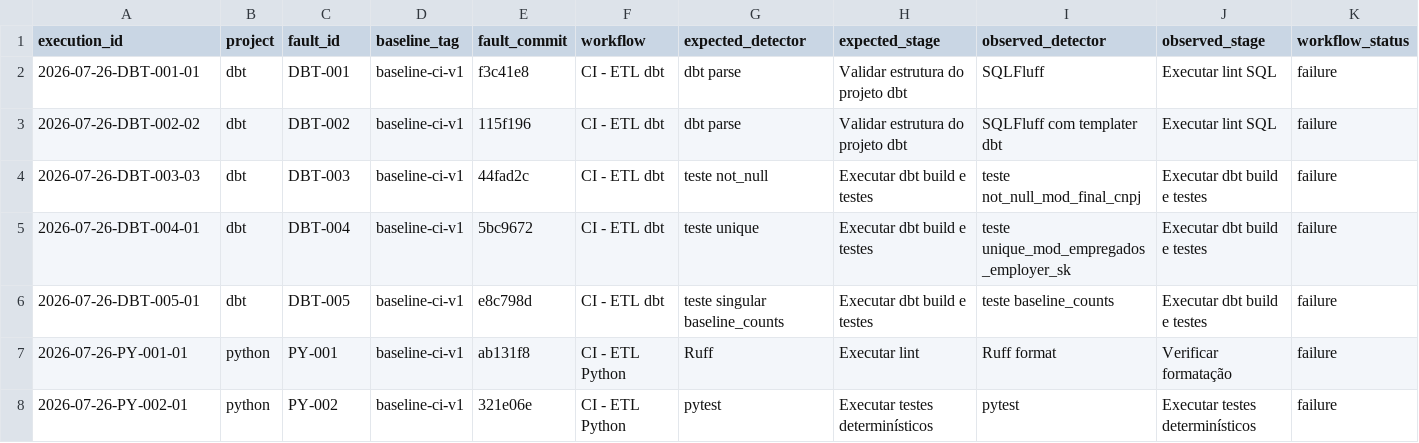
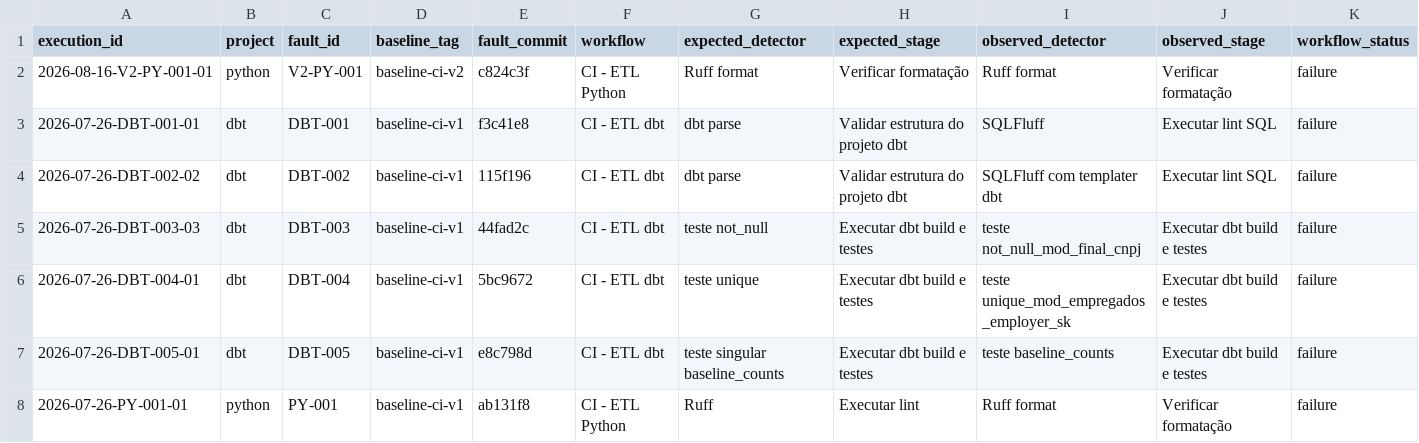
Before and after one commit to GregoryPierroti/tcc_ci, a CSV file: results/resultados.csv, drawn as a sheet; only a part is shown; the shorter side is filled out with more unchanged rows; rows hold the shown columns only; the diff names each change by its address in the sheet, - before the commit and + after, or states it on an @@ line.

```diff
--- a/results/resultados.csv
+++ b/results/resultados.csv
+row 2: 2026-08-16-V2-PY-001-01 | python | V2-PY-001 | baseline-ci-v2 | c824c3f | CI - ETL Python | Ruff format | Verificar formatação | Ruff format | Verificar formatação | failure
```
Also changed, not shown: 2 other files.
